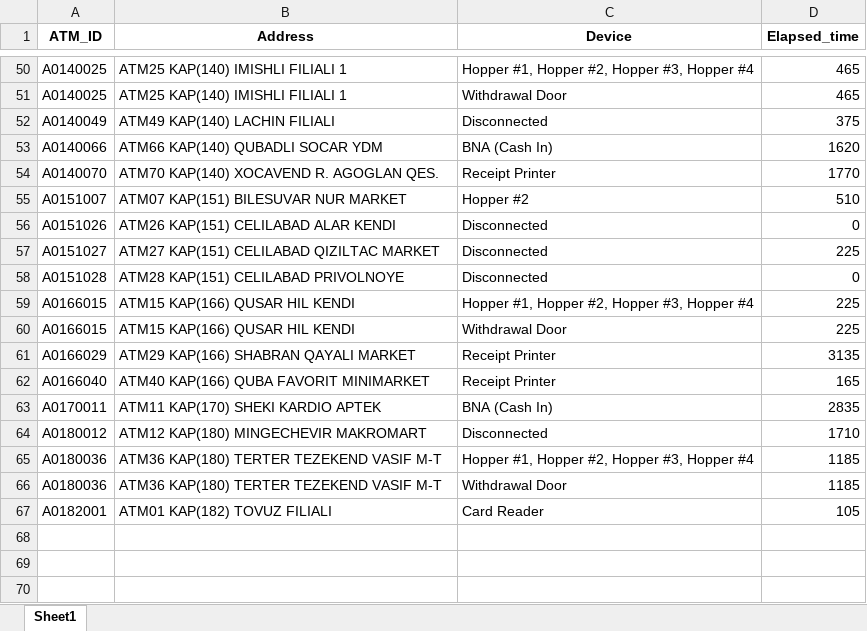
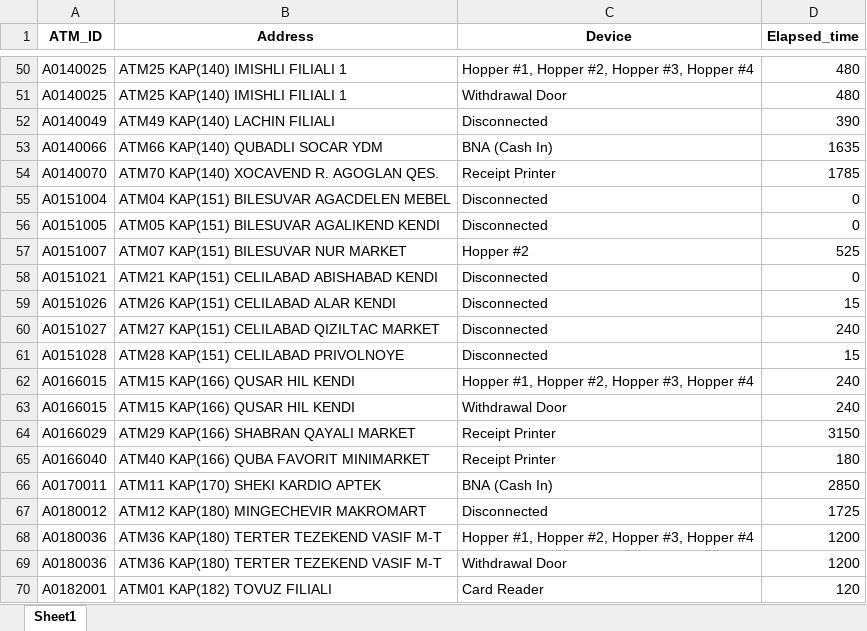
Before and after one commit to kbturgut090/fimi, an Excel workbook: last_down.xlsx, sheet Sheet1, drawn as a sheet; only a part is shown, gaps mark what is left out; values as stored, in another font and other column widths than the file's, no borders; addresses are those after the commit; the diff covers the shown part only; the diff names each change by its address in the sheet, - before the commit and + after, or states it on an @@ line.

```diff
--- a/last_down.xlsx (sheet Sheet1)
+++ b/last_down.xlsx (sheet Sheet1)
-D50:D51 (Elapsed_time): 465
+D50:D51 (Elapsed_time): 480
-D52 (Elapsed_time): 375
+D52 (Elapsed_time): 390
-D53 (Elapsed_time): 1620
+D53 (Elapsed_time): 1635
-D54 (Elapsed_time): 1770
+D54 (Elapsed_time): 1785
+row 55: A0151004 | ATM04 KAP(151) BILESUVAR AGACDELEN MEBEL | Disconnected | 0
+row 56: A0151005 | ATM05 KAP(151) BILESUVAR AGALIKEND KENDI | Disconnected | 0
-D57 (Elapsed_time): 510
+D57 (Elapsed_time): 525
+row 58: A0151021 | ATM21 KAP(151) CELILABAD ABISHABAD KENDI | Disconnected | 0
-D59 (Elapsed_time): 0
+D59 (Elapsed_time): 15
-D60 (Elapsed_time): 225
+D60 (Elapsed_time): 240
-D61 (Elapsed_time): 0
+D61 (Elapsed_time): 15
-D62:D63 (Elapsed_time): 225
+D62:D63 (Elapsed_time): 240
-D64 (Elapsed_time): 3135
+D64 (Elapsed_time): 3150
-D65 (Elapsed_time): 165
+D65 (Elapsed_time): 180
-D66 (Elapsed_time): 2835
+D66 (Elapsed_time): 2850
-D67 (Elapsed_time): 1710
+D67 (Elapsed_time): 1725
-D68:D69 (Elapsed_time): 1185
+D68:D69 (Elapsed_time): 1200
-D70 (Elapsed_time): 105
+D70 (Elapsed_time): 120
```
Also changed, not shown: 7 added rows, 7 removed rows and 42 edited cells elsewhere in this sheet.
